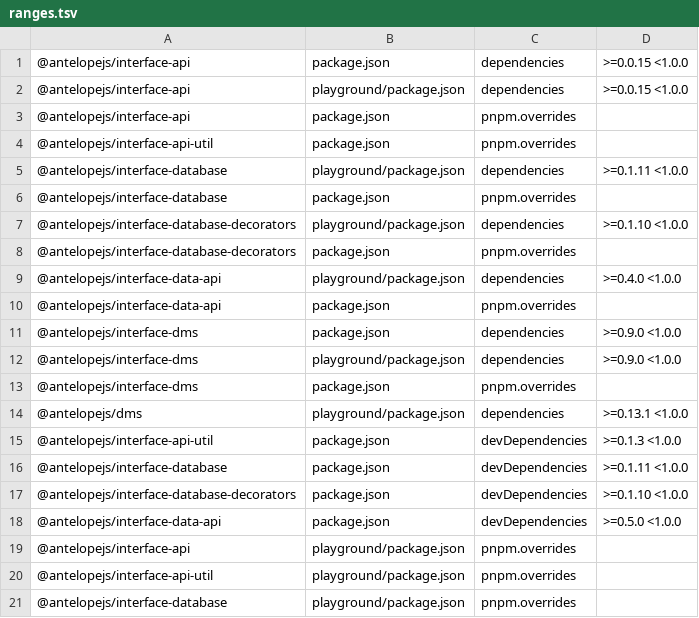
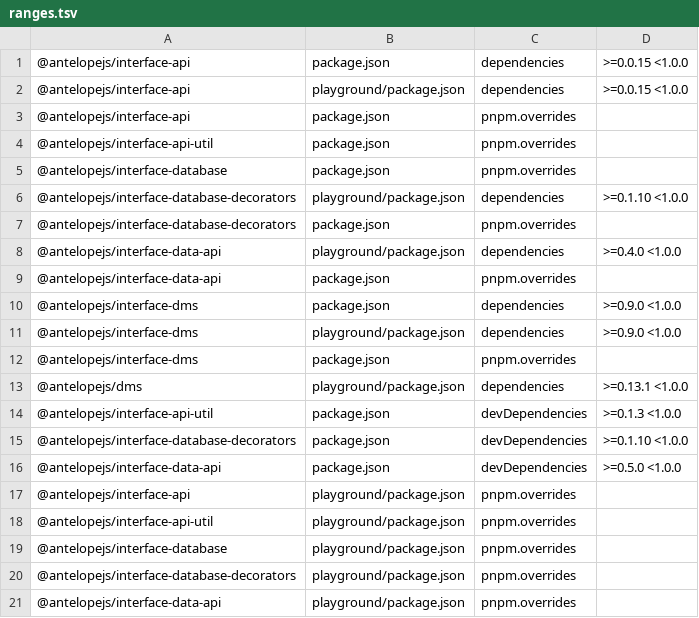
Before and after one commit to AntelopeJS/dms-ai, a TSV file: .campaign/tgz/ranges.tsv, drawn as a sheet; only a part is shown; the shorter side is filled out with more unchanged rows; the diff names each change by its address in the sheet, - before the commit and + after, or states it on an @@ line.

Commit message:
build(deps): take the released interface-database

```diff
--- a/.campaign/tgz/ranges.tsv
+++ b/.campaign/tgz/ranges.tsv
-row 5: @antelopejs/interface-database | playground/package.json | dependencies | >=0.1.11 <1.0.0
-row 16: @antelopejs/interface-database | package.json | devDependencies | >=0.1.11 <1.0.0
```
Also changed, not shown: 6 other files.
